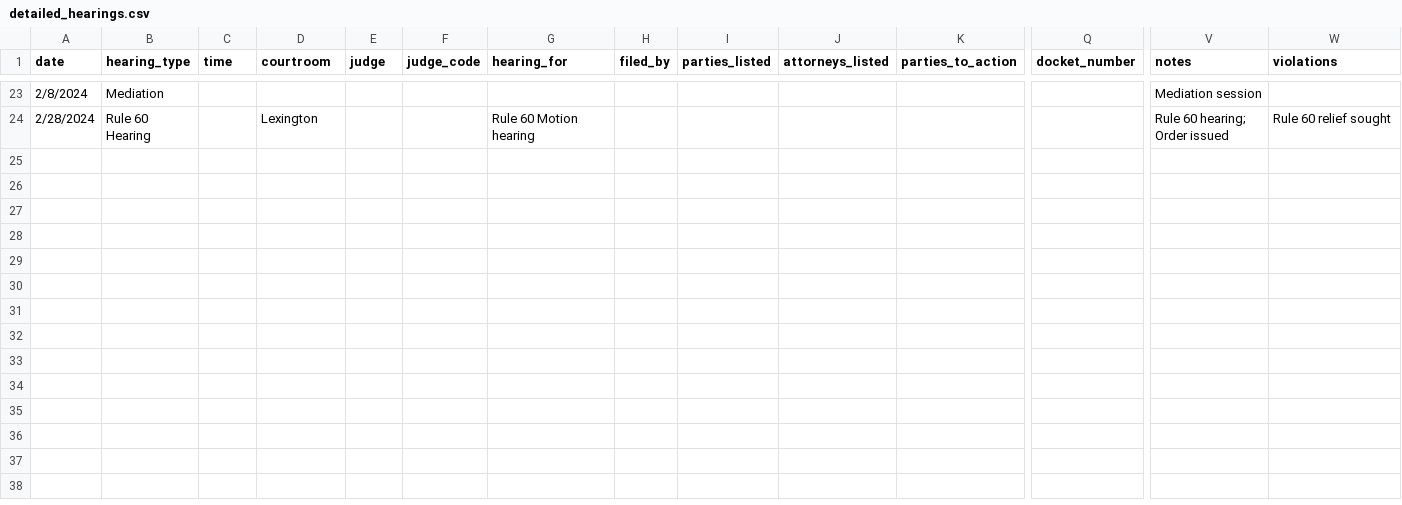
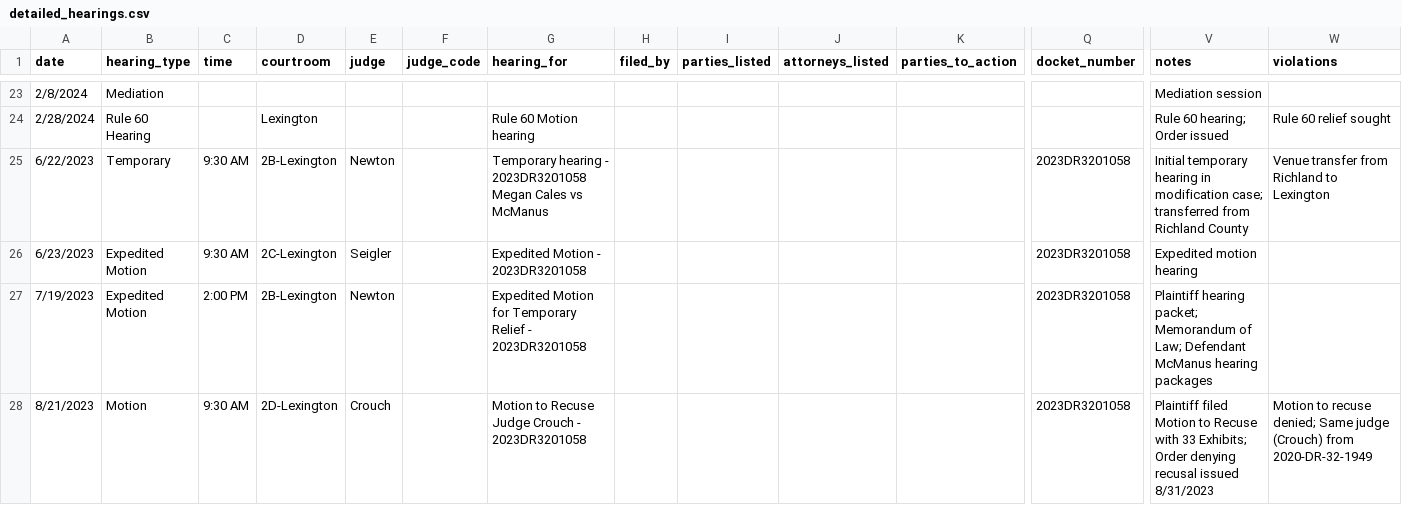
Before and after one commit to SensoryBridges/demo1, a CSV file: input/detailed_hearings.csv, drawn as a sheet; only a part is shown, gaps mark what is left out; rows hold the shown columns only; the diff covers the shown part only; the diff names each change by its address in the sheet, - before the commit and + after, or states it on an @@ line.

```diff
--- a/input/detailed_hearings.csv
+++ b/input/detailed_hearings.csv
+row 25: 6/22/2023 | Temporary | 9:30 AM | 2B-Lexington | Newton |  | Temporary hearing - 2023DR3201058 Megan Cales vs McManus |  |  |  |  | 2023DR3201058 | Initial temporary hearing in modification case; transferred from Richland County | Venue transfer from Richland to Lexington
+row 26: 6/23/2023 | Expedited Motion | 9:30 AM | 2C-Lexington | Seigler |  | Expedited Motion - 2023DR3201058 |  |  |  |  | 2023DR3201058 | Expedited motion hearing
+row 27: 7/19/2023 | Expedited Motion | 2:00 PM | 2B-Lexington | Newton |  | Expedited Motion for Temporary Relief - 2023DR3201058 |  |  |  |  | 2023DR3201058 | Plaintiff hearing packet; Memorandum of Law; Defendant McManus hearing packages
+row 28: 8/21/2023 | Motion | 9:30 AM | 2D-Lexington | Crouch |  | Motion to Recuse Judge Crouch - 2023DR3201058 |  |  |  |  | 2023DR3201058 | Plaintiff filed Motion to Recuse with 33 Exhibits; Order denying recusal issued 8/31/2023 | Motion to recuse denied; Same judge (Crouch) from 2020-DR-32-1949
```
Also changed, not shown: 4 added rows elsewhere in this file, input/case_numbers.csv, input/court_officials.csv, 8 other files.
